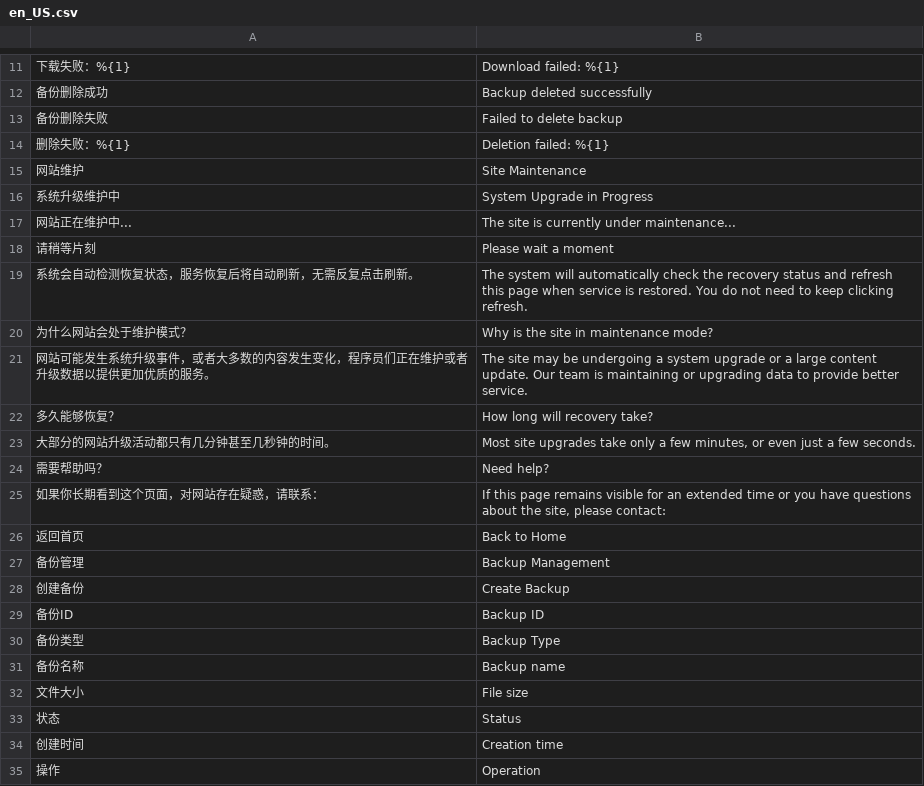
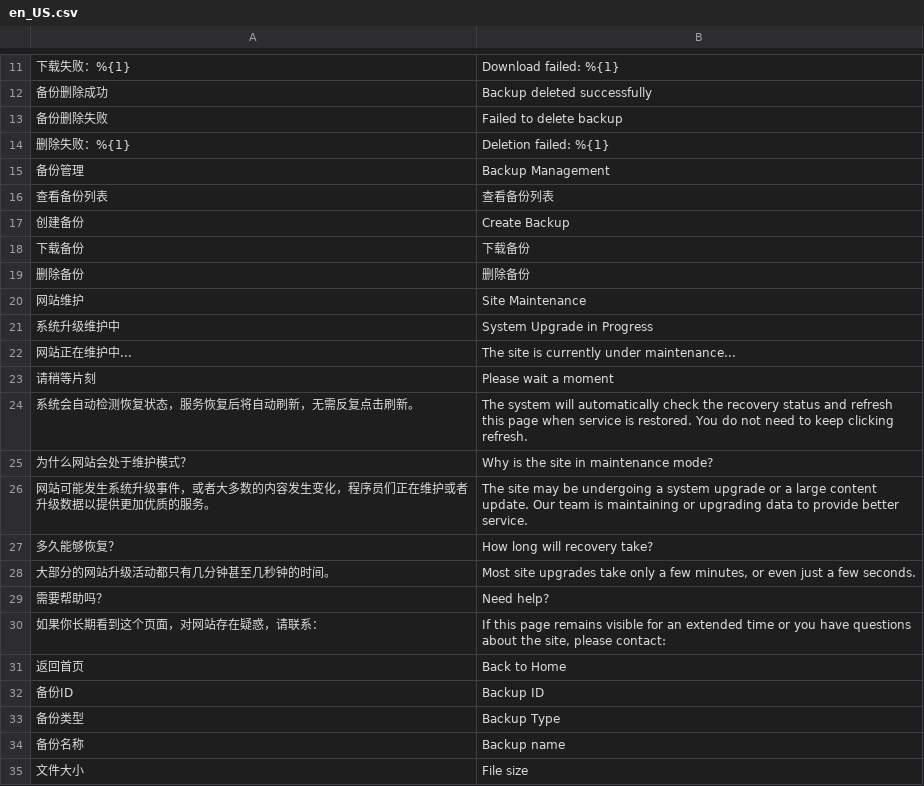
Before and after one commit to Aiweline/weline-module-maintenance, a CSV file: i18n/en_US.csv, drawn as a sheet; only a part is shown, gaps mark what is left out; the shorter side is filled out with more unchanged rows.

```diff
--- a/i18n/en_US.csv
+++ b/i18n/en_US.csv
@@ -14,2 +14,7 @@
 删除失败：%{1},"Deletion failed: %{1}"
+备份管理,"Backup Management"
+查看备份列表,查看备份列表
+创建备份,"Create Backup"
+下载备份,下载备份
+删除备份,删除备份
 网站维护,"Site Maintenance"
@@ -26,4 +31,2 @@
 返回首页,"Back to Home"
-备份管理,"Backup Management"
-创建备份,"Create Backup"
 备份ID,"Backup ID"
```
Also changed, not shown: i18n/zh_Hans_CN.csv, 7 other files.
